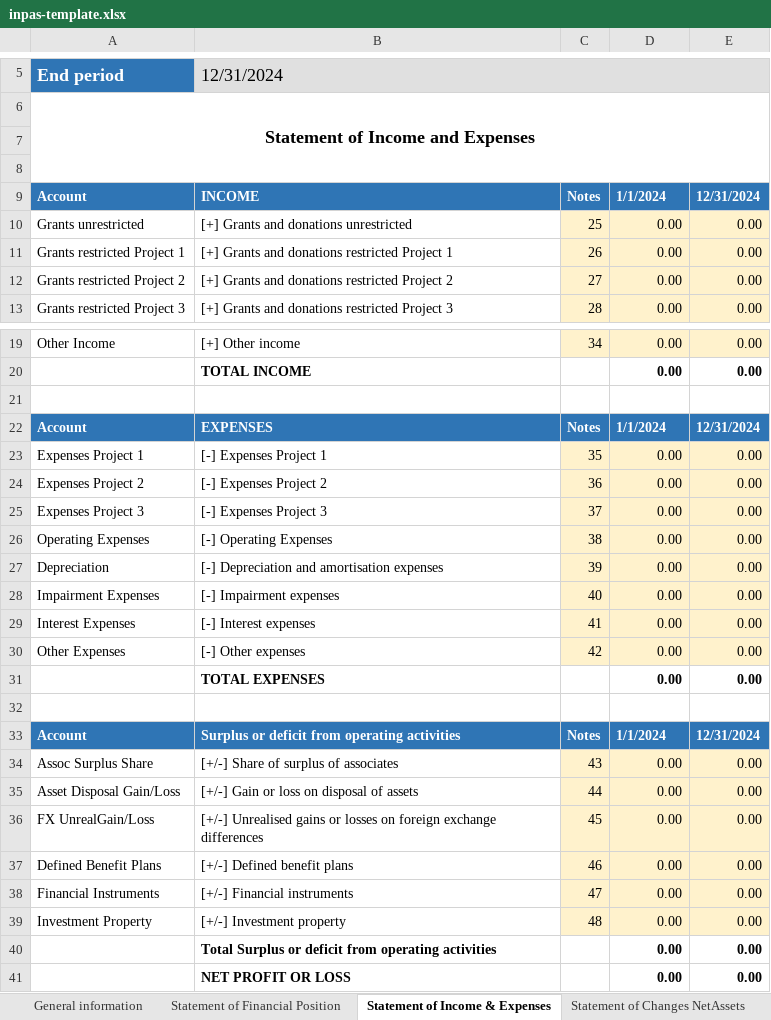
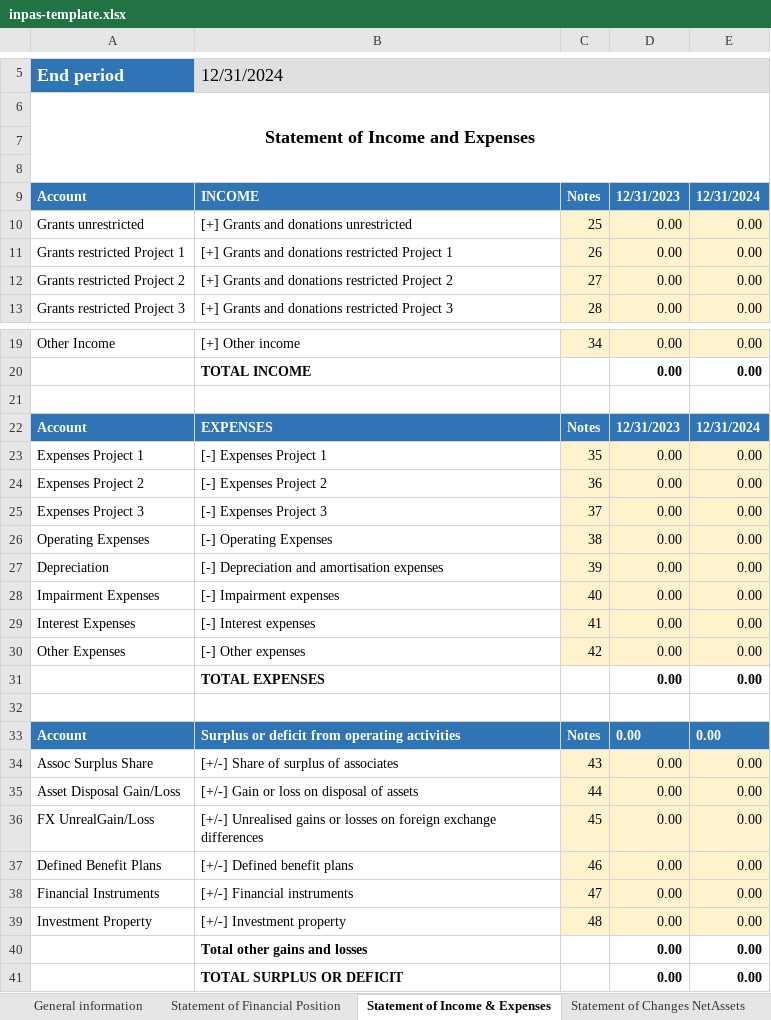
Before and after one commit to BananaAccounting/Universal, an Excel workbook: noprofit/en/11255/inpas-template.xlsx, sheet Statement of Income & Expenses, drawn as a sheet; only a part is shown, gaps mark what is left out; values as stored, in another font and other column widths than the file's, no borders; the diff names each change by its address in the sheet, - before the commit and + after, or states it on an @@ line.

```diff
--- a/noprofit/en/11255/inpas-template.xlsx (sheet Statement of Income & Expenses)
+++ b/noprofit/en/11255/inpas-template.xlsx (sheet Statement of Income & Expenses)
-D9: 1/1/2024
+D9: 12/31/2023
-D22: 1/1/2024
+D22: 12/31/2023
-D33: 1/1/2024
+D33: 0.00
-E33: 12/31/2024
+E33: 0.00
-B40: Total Surplus or deficit from operating activities
+B40: Total other gains and losses
-B41: NET PROFIT OR LOSS
+B41: TOTAL SURPLUS OR DEFICIT
```
Also changed, not shown: sheet Cash Flows Statement - indirect, sheet Notes of Cash flows statement, sheet Statement of Changes NetAssets, sheet Statement of Financial Position, sheet Notes of Income Statement, sheet Notes of Financial Statement, other sheet tabs, formulas that keep their value.
